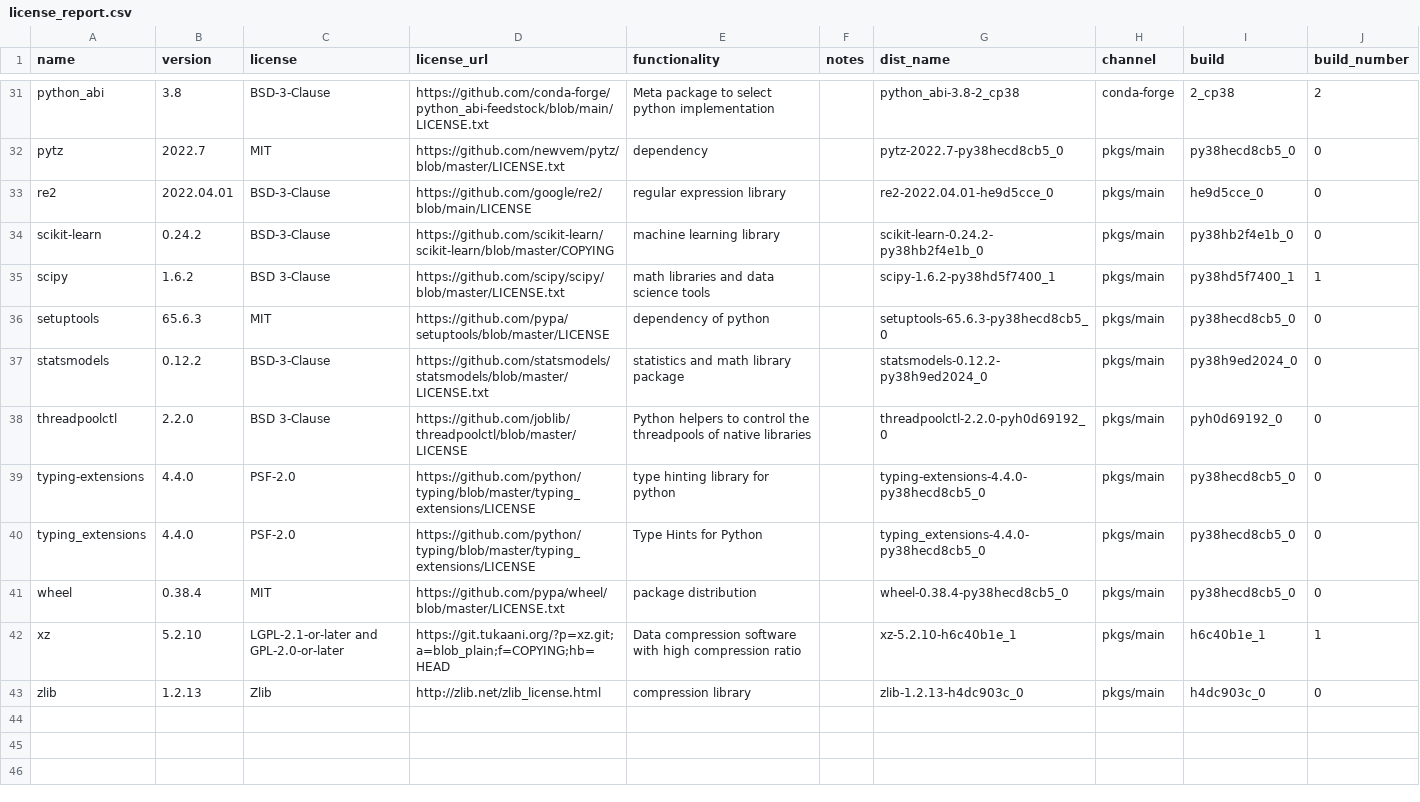
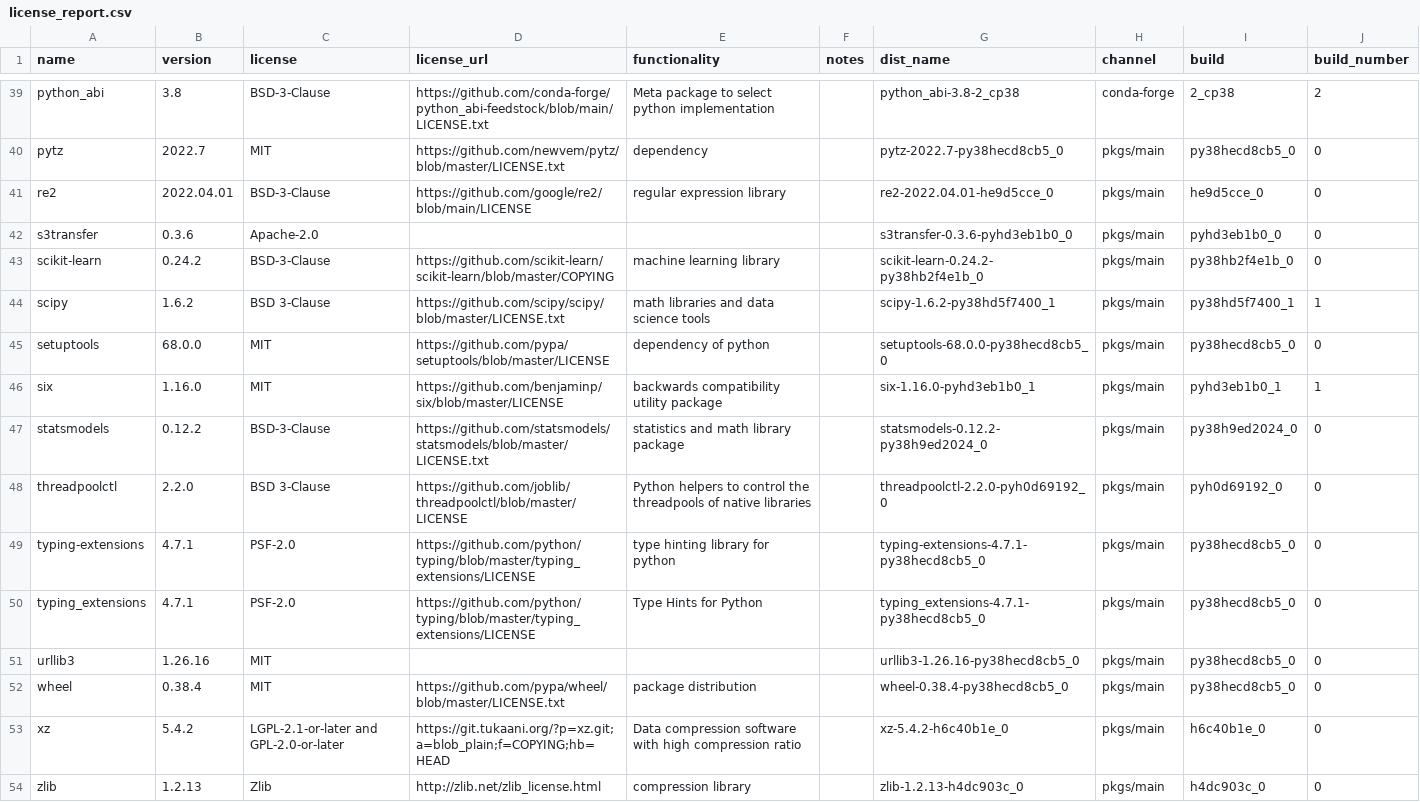
Before and after one commit to splunk/Splunk-python-for-scientific-computing, a CSV file: darwin_x86_64/license_report.csv, drawn as a sheet; only a part is shown, gaps mark what is left out; the diff covers the shown part only.

```diff
--- a/darwin_x86_64/license_report.csv
+++ b/darwin_x86_64/license_report.csv
@@ -33,11 +41,14 @@ pytz,2022.7,MIT,https://github.com/newvem/pytz/blob/master/LICENSE.txt,dependenc
 re2,2022.04.01,BSD-3-Clause,https://github.com/google/re2/blob/main/LICENSE,regular expression library,,re2-2022.04.01-he9d5cce_0,pkgs/main,he9d5cce_0,0
+s3transfer,0.3.6,Apache-2.0,,,,s3transfer-0.3.6-pyhd3eb1b0_0,pkgs/main,pyhd3eb1b0_0,0
 scikit-learn,0.24.2,BSD-3-Clause,https://github.com/scikit-learn/scikit-learn/blob/master/COPYING,machine learning library,,scikit-learn-0.24.2-py38hb2f4e1b_0,pkgs/main,py38hb2f4e1b_0,0
 scipy,1.6.2,BSD 3-Clause,https://github.com/scipy/scipy/blob/master/LICENSE.txt,math libraries and data science tools,,scipy-1.6.2-py38hd5f7400_1,pkgs/main,py38hd5f7400_1,1
-setuptools,65.6.3,MIT,https://github.com/pypa/setuptools/blob/master/LICENSE,dependency of python,,setuptools-65.6.3-py38hecd8cb5_0,pkgs/main,py38hecd8cb5_0,0
+setuptools,68.0.0,MIT,https://github.com/pypa/setuptools/blob/master/LICENSE,dependency of python,,setuptools-68.0.0-py38hecd8cb5_0,pkgs/main,py38hecd8cb5_0,0
+six,1.16.0,MIT,https://github.com/benjaminp/six/blob/master/LICENSE,backwards compatibility utility package,,six-1.16.0-pyhd3eb1b0_1,pkgs/main,pyhd3eb1b0_1,1
 statsmodels,0.12.2,BSD-3-Clause,https://github.com/statsmodels/statsmodels/blob/master/LICENSE.txt,statistics and math library package,,statsmodels-0.12.2-py38h9ed2024_0,pkgs/main,py38h9ed2024_0,0
 threadpoolctl,2.2.0,BSD 3-Clause,https://github.com/joblib/threadpoolctl/blob/master/LICENSE,Python helpers to control the threadpools of native libraries,,threadpoolctl-2.2.0-pyh0d69192_0,pkgs/main,pyh0d69192_0,0
-typing-extensions,4.4.0,PSF-2.0,https://github.com/python/typing/blob/master/typing_extensions/LICENSE,type hinting library for python,,typing-extensions-4.4.0-py38hecd8cb5_0,pkgs/main,py38hecd8cb5_0,0
-typing_extensions,4.4.0,PSF-2.0,https://github.com/python/typing/blob/master/typing_extensions/LICENSE,Type Hints for Python,,typing_extensions-4.4.0-py38hecd8cb5_0,pkgs/main,py38hecd8cb5_0,0
+typing-extensions,4.7.1,PSF-2.0,https://github.com/python/typing/blob/master/typing_extensions/LICENSE,type hinting library for python,,typing-extensions-4.7.1-py38hecd8cb5_0,pkgs/main,py38hecd8cb5_0,0
+typing_extensions,4.7.1,PSF-2.0,https://github.com/python/typing/blob/master/typing_extensions/LICENSE,Type Hints for Python,,typing_extensions-4.7.1-py38hecd8cb5_0,pkgs/main,py38hecd8cb5_0,0
+urllib3,1.26.16,MIT,,,,urllib3-1.26.16-py38hecd8cb5_0,pkgs/main,py38hecd8cb5_0,0
 wheel,0.38.4,MIT,https://github.com/pypa/wheel/blob/master/LICENSE.txt,package distribution,,wheel-0.38.4-py38hecd8cb5_0,pkgs/main,py38hecd8cb5_0,0
-xz,5.2.10,LGPL-2.1-or-later and GPL-2.0-or-later,https://git.tukaani.org/?p=xz.git;a=blob_plain;f=COPYING;hb=HEAD,Data compression software with high compression ratio,,xz-5.2.10-h6c40b1e_1,pkgs/main,h6c40b1e_1,1
+xz,5.4.2,LGPL-2.1-or-later and GPL-2.0-or-later,https://git.tukaani.org/?p=xz.git;a=blob_plain;f=COPYING;hb=HEAD,Data compression software with high compression ratio,,xz-5.4.2-h6c40b1e_0,pkgs/main,h6c40b1e_0,0
 zlib,1.2.13,Zlib,http://zlib.net/zlib_license.html,compression library,,zlib-1.2.13-h4dc903c_0,pkgs/main,h4dc903c_0,0
```
Also changed, not shown: 9 added rows, 1 removed row and 9 edited cells elsewhere in this file, 17 other files.
